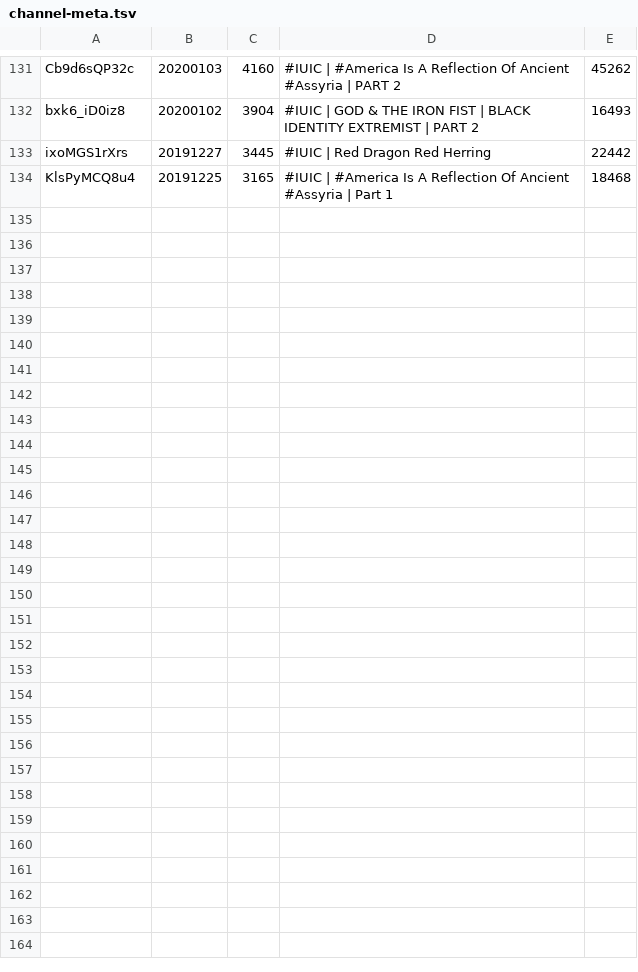
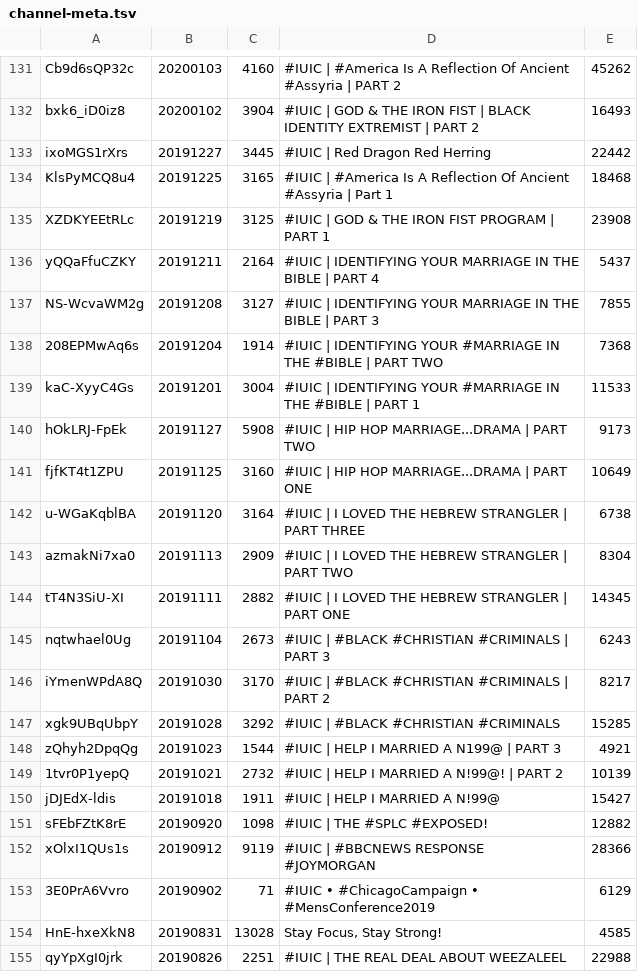
Before and after one commit to DevSecObie/cyberjudah, a TSV file: blog/channel-meta.tsv, drawn as a sheet; only a part is shown, gaps mark what is left out; the diff names each change by its address in the sheet, - before the commit and + after, or states it on an @@ line.

```diff
--- a/blog/channel-meta.tsv
+++ b/blog/channel-meta.tsv
+row 135: XZDKYEEtRLc | 20191219 | 3125 | #IUIC | GOD & THE IRON FIST PROGRAM | PART 1 | 23908
+row 136: yQQaFfuCZKY | 20191211 | 2164 | #IUIC | IDENTIFYING YOUR MARRIAGE IN THE BIBLE | PART 4 | 5437
+row 137: NS-WcvaWM2g | 20191208 | 3127 | #IUIC | IDENTIFYING YOUR MARRIAGE IN THE BIBLE | PART 3 | 7855
+row 138: 208EPMwAq6s | 20191204 | 1914 | #IUIC | IDENTIFYING YOUR #MARRIAGE IN THE #BIBLE | PART TWO | 7368
+row 139: kaC-XyyC4Gs | 20191201 | 3004 | #IUIC | IDENTIFYING YOUR #MARRIAGE IN THE #BIBLE | PART 1 | 11533
+row 140: hOkLRJ-FpEk | 20191127 | 5908 | #IUIC | HIP HOP MARRIAGE...DRAMA | PART TWO | 9173
+row 141: fjfKT4t1ZPU | 20191125 | 3160 | #IUIC | HIP HOP MARRIAGE...DRAMA | PART ONE | 10649
+row 142: u-WGaKqblBA | 20191120 | 3164 | #IUIC | I LOVED THE HEBREW STRANGLER | PART THREE | 6738
+row 143: azmakNi7xa0 | 20191113 | 2909 | #IUIC | I LOVED THE HEBREW STRANGLER | PART TWO | 8304
+row 144: tT4N3SiU-XI | 20191111 | 2882 | #IUIC | I LOVED THE HEBREW STRANGLER | PART ONE | 14345
+row 145: nqtwhael0Ug | 20191104 | 2673 | #IUIC | #BLACK #CHRISTIAN #CRIMINALS | PART 3 | 6243
+row 146: iYmenWPdA8Q | 20191030 | 3170 | #IUIC | #BLACK #CHRISTIAN #CRIMINALS | PART 2 | 8217
+row 147: xgk9UBqUbpY | 20191028 | 3292 | #IUIC | #BLACK #CHRISTIAN #CRIMINALS | 15285
+row 148: zQhyh2DpqQg | 20191023 | 1544 | #IUIC | HELP I MARRIED A N199@ | PART 3 | 4921
+row 149: 1tvr0P1yepQ | 20191021 | 2732 | #IUIC | HELP I MARRIED A N!99@! | PART 2 | 10139
+row 150: jDJEdX-ldis | 20191018 | 1911 | #IUIC | HELP I MARRIED A N!99@ | 15427
+row 151: sFEbFZtK8rE | 20190920 | 1098 | #IUIC | THE #SPLC #EXPOSED! | 12882
+row 152: xOlxI1QUs1s | 20190912 | 9119 | #IUIC | #BBCNEWS RESPONSE #JOYMORGAN | 28366
+row 153: 3E0PrA6Vvro | 20190902 | 71 | #IUIC • #ChicagoCampaign • #MensConference2019 | 6129
+row 154: HnE-hxeXkN8 | 20190831 | 13028 | Stay Focus, Stay Strong! | 4585
+row 155: qyYpXgI0jrk | 20190826 | 2251 | #IUIC | THE REAL DEAL ABOUT WEEZALEEL | 22988
```
Also changed, not shown: blog/no-captions.tsv, 22 other files.
